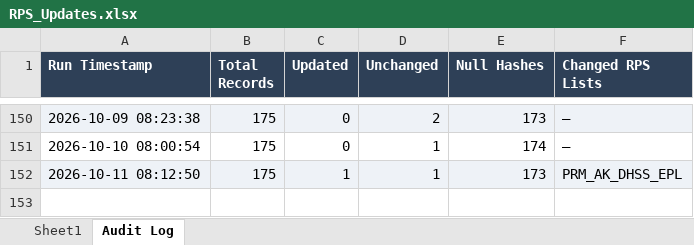
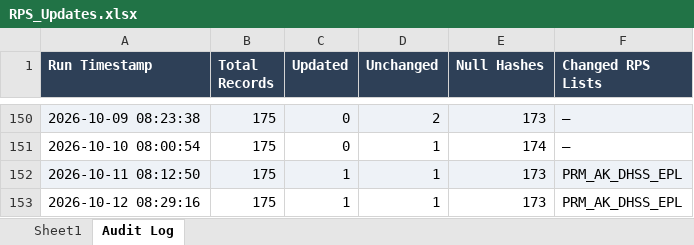
Before and after one commit to rahulraveendrannair-bot/Update-Checking-Automation, an Excel workbook: RPS_Updates.xlsx, sheet Audit Log, drawn as a sheet; only a part is shown, gaps mark what is left out; values as stored, in another font and other column widths than the file's, no borders; the diff names each change by its address in the sheet, - before the commit and + after, or states it on an @@ line.

```diff
--- a/RPS_Updates.xlsx (sheet Audit Log)
+++ b/RPS_Updates.xlsx (sheet Audit Log)
+row 153: 2026-10-12 08:29:16 | 175 | 1 | 1 | 173 | PRM_AK_DHSS_EPL
```
Also changed, not shown: sheet Sheet1, 2 other files.
